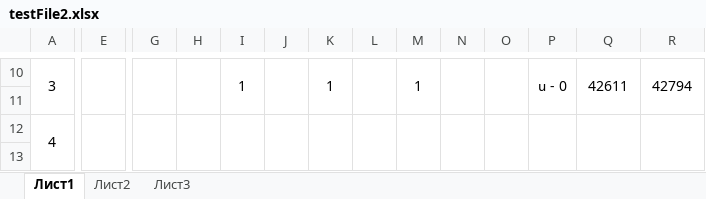
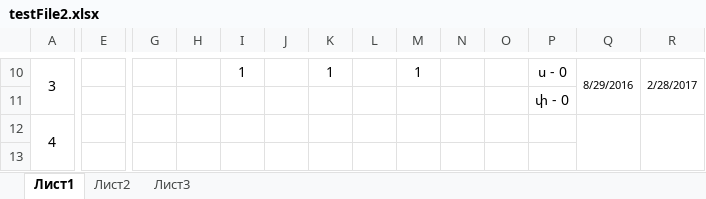
Before and after one commit to gevorgav/Artsakh-Gas, an Excel workbook: src/main/resources/testFile2.xlsx, sheet Лист1, drawn as a sheet; only a part is shown, gaps mark what is left out; values as stored, in another font and other column widths than the file's, no borders; removed rows and columns are numbered as before the commit, all else as after; rows hold the shown columns only; the diff covers the shown part only; the diff names each change by its address in the sheet, - before the commit and + after, or states it on an @@ line.

```diff
--- a/src/main/resources/testFile2.xlsx (sheet Лист1)
+++ b/src/main/resources/testFile2.xlsx (sheet Лист1)
-E10:E11 merged
-G10:G11 merged
-H10:H11 merged
-I10:I11 merged
-J10:J11 merged
-K10:K11 merged
-L10:L11 merged
-M10:M11 merged
-N10:N11 merged
-O10:O11 merged
-P10:P11 merged
-Q10: 42611
+Q10: 8/29/2016
@@ Q10:R10 text size: smaller @@
-R10: 42794
+R10: 2/28/2017
-row 11: (empty)
+row 11:  |  |  |  |  |  |  |  |  |  |  | փ - 0
-E12:E13 merged
-G12:G13 merged
-H12:H13 merged
-I12:I13 merged
-J12:J13 merged
-K12:K13 merged
-L12:L13 merged
-M12:M13 merged
-N12:N13 merged
-O12:O13 merged
-P12:P13 merged
```
Also changed, not shown: 1 added row, 1 removed row, 18 edited cells, cell formats and merged cells elsewhere in this sheet, src/main/resources/template.xlsx, 8 other files.
